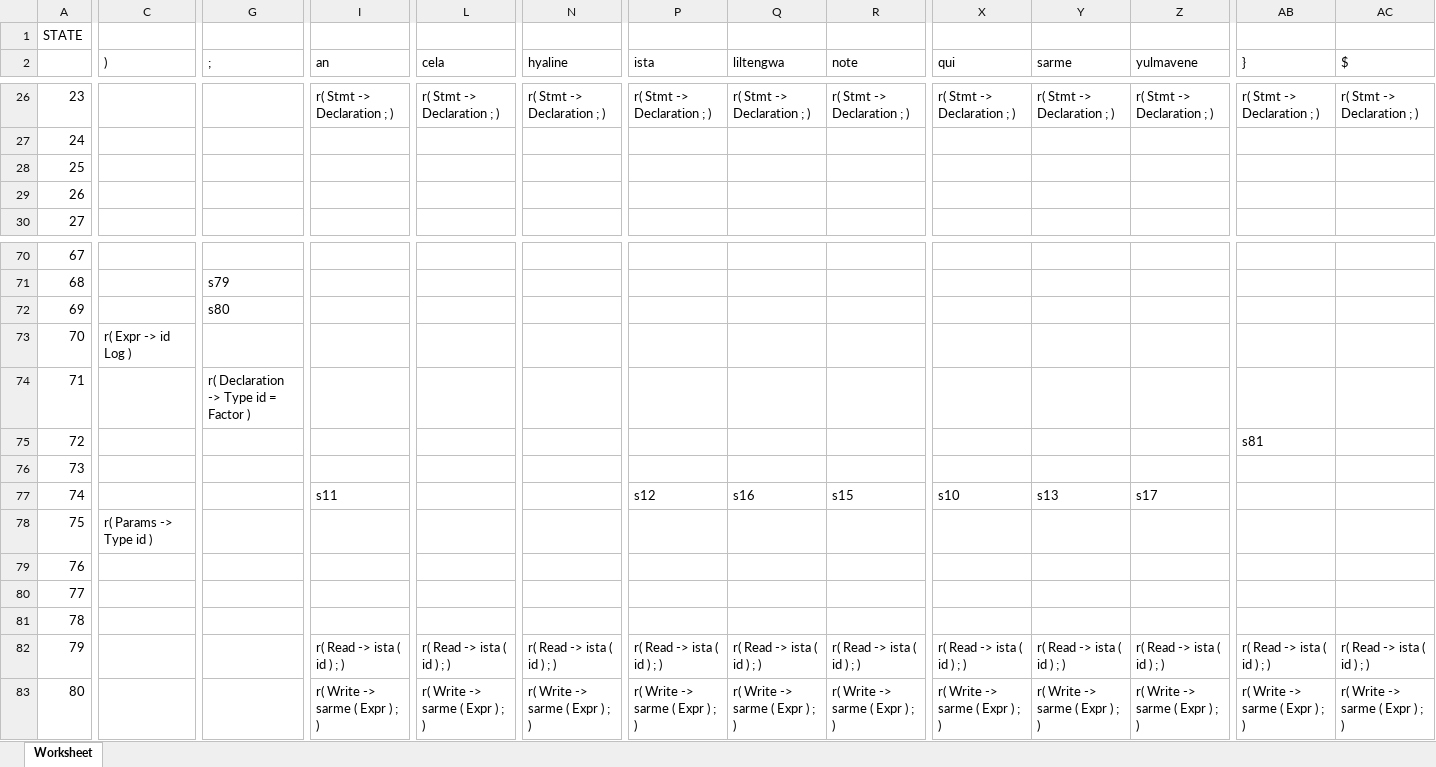
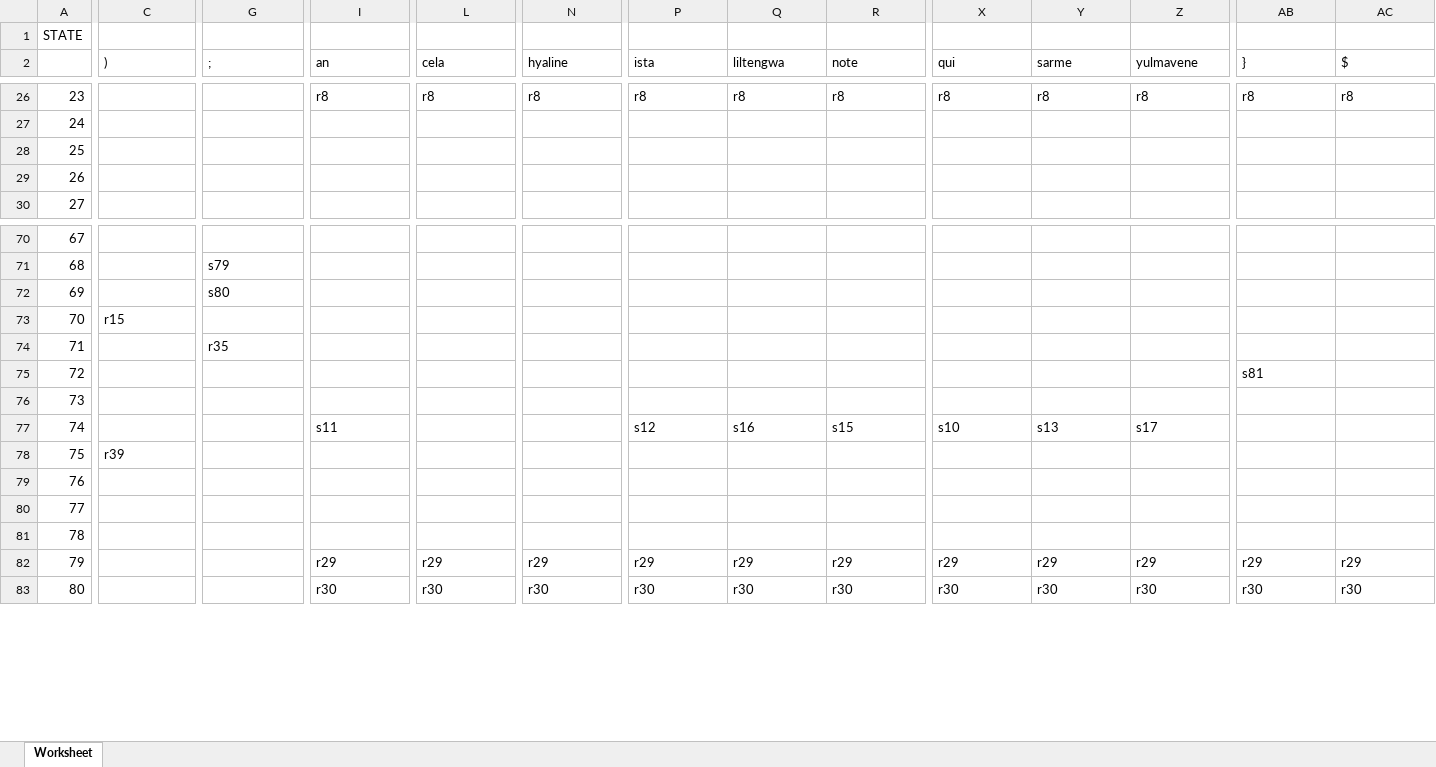
Before and after one commit to alonsofritz/T03COMP2021, an Excel workbook: modelo-01/stuffs/table/table.xlsx, sheet Worksheet, drawn as a sheet; only a part is shown, gaps mark what is left out; values as stored, in another font and other column widths than the file's, no borders; the diff covers the shown part only; the diff names each change by its address in the sheet, - before the commit and + after, or states it on an @@ line.

```diff
--- a/modelo-01/stuffs/table/table.xlsx (sheet Worksheet)
+++ b/modelo-01/stuffs/table/table.xlsx (sheet Worksheet)
-I26 (an): r( Stmt -> Declaration ; )
+I26 (an): r8
-L26 (cela): r( Stmt -> Declaration ; )
+L26 (cela): r8
-N26 (hyaline): r( Stmt -> Declaration ; )
+N26 (hyaline): r8
-P26 (ista): r( Stmt -> Declaration ; )
+P26 (ista): r8
-Q26 (liltengwa): r( Stmt -> Declaration ; )
+Q26 (liltengwa): r8
-R26 (note): r( Stmt -> Declaration ; )
+R26 (note): r8
-X26 (qui): r( Stmt -> Declaration ; )
+X26 (qui): r8
-Y26 (sarme): r( Stmt -> Declaration ; )
+Y26 (sarme): r8
-Z26 (yulmavene): r( Stmt -> Declaration ; )
+Z26 (yulmavene): r8
-AB26 (}): r( Stmt -> Declaration ; )
+AB26 (}): r8
-AC26 ($): r( Stmt -> Declaration ; )
+AC26 ($): r8
-C73 ()): r( Expr -> id Log )
+C73 ()): r15
-G74 (;): r( Declaration -> Type id = Factor )
+G74 (;): r35
-C78 ()): r( Params -> Type id )
+C78 ()): r39
-I82 (an): r( Read -> ista ( id ) ; )
+I82 (an): r29
-L82 (cela): r( Read -> ista ( id ) ; )
+L82 (cela): r29
-N82 (hyaline): r( Read -> ista ( id ) ; )
+N82 (hyaline): r29
-P82 (ista): r( Read -> ista ( id ) ; )
+P82 (ista): r29
-Q82 (liltengwa): r( Read -> ista ( id ) ; )
+Q82 (liltengwa): r29
-R82 (note): r( Read -> ista ( id ) ; )
+R82 (note): r29
-X82 (qui): r( Read -> ista ( id ) ; )
+X82 (qui): r29
-Y82 (sarme): r( Read -> ista ( id ) ; )
+Y82 (sarme): r29
-Z82 (yulmavene): r( Read -> ista ( id ) ; )
+Z82 (yulmavene): r29
-AB82 (}): r( Read -> ista ( id ) ; )
+AB82 (}): r29
-AC82 ($): r( Read -> ista ( id ) ; )
+AC82 ($): r29
-I83 (an): r( Write -> sarme ( Expr ) ; )
+I83 (an): r30
-L83 (cela): r( Write -> sarme ( Expr ) ; )
+L83 (cela): r30
-N83 (hyaline): r( Write -> sarme ( Expr ) ; )
+N83 (hyaline): r30
-P83 (ista): r( Write -> sarme ( Expr ) ; )
+P83 (ista): r30
-Q83 (liltengwa): r( Write -> sarme ( Expr ) ; )
+Q83 (liltengwa): r30
-R83 (note): r( Write -> sarme ( Expr ) ; )
+R83 (note): r30
-X83 (qui): r( Write -> sarme ( Expr ) ; )
+X83 (qui): r30
-Y83 (sarme): r( Write -> sarme ( Expr ) ; )
+Y83 (sarme): r30
-Z83 (yulmavene): r( Write -> sarme ( Expr ) ; )
+Z83 (yulmavene): r30
-AB83 (}): r( Write -> sarme ( Expr ) ; )
+AB83 (}): r30
-AC83 ($): r( Write -> sarme ( Expr ) ; )
+AC83 ($): r30
```
Also changed, not shown: 162 edited cells elsewhere in this sheet, 6 other files.
